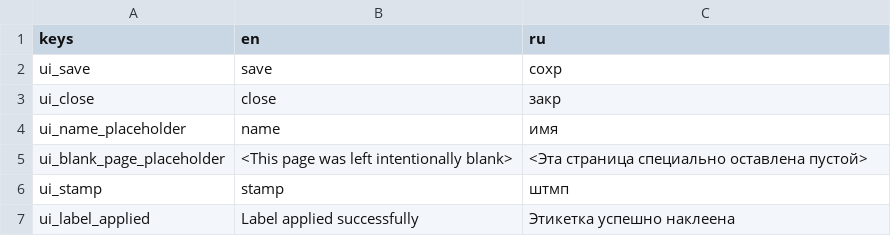
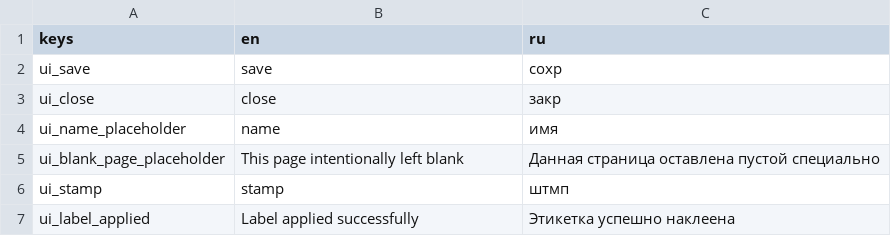
Before and after one commit to lAstronautl/PapersSpace, a CSV file: papersSpace/locale/translations.csv, drawn as a sheet; only a part is shown.

Commit message:
fix: заглушка пустой страницы как в StarHorizon, по центру и без угловых скобок

```diff
--- a/papersSpace/locale/translations.csv
+++ b/papersSpace/locale/translations.csv
@@ -4,3 +4,3 @@ ui_close,close,закр
 ui_name_placeholder,name,имя
-ui_blank_page_placeholder,<This page was left intentionally blank>,<Эта страница специально оставлена пустой>
+ui_blank_page_placeholder,This page intentionally left blank,Данная страница оставлена пустой специально
 ui_stamp,stamp,штмп
```
Also changed, not shown: 1 other file.
